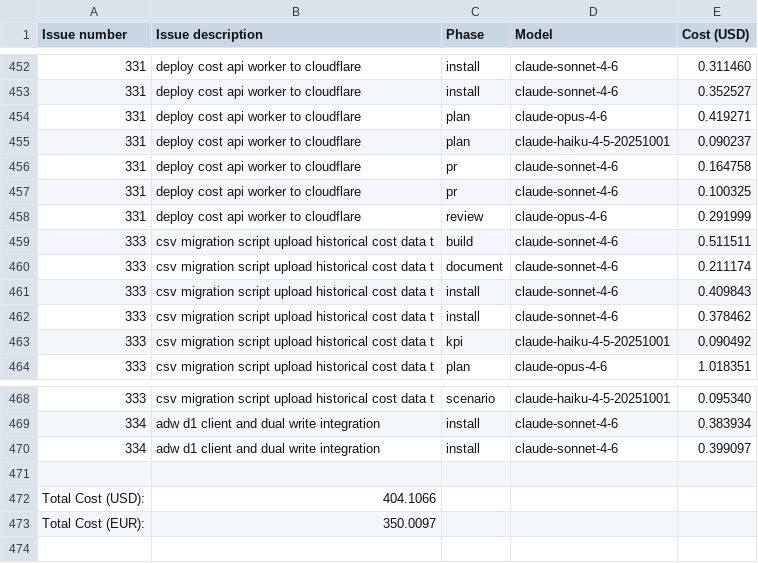
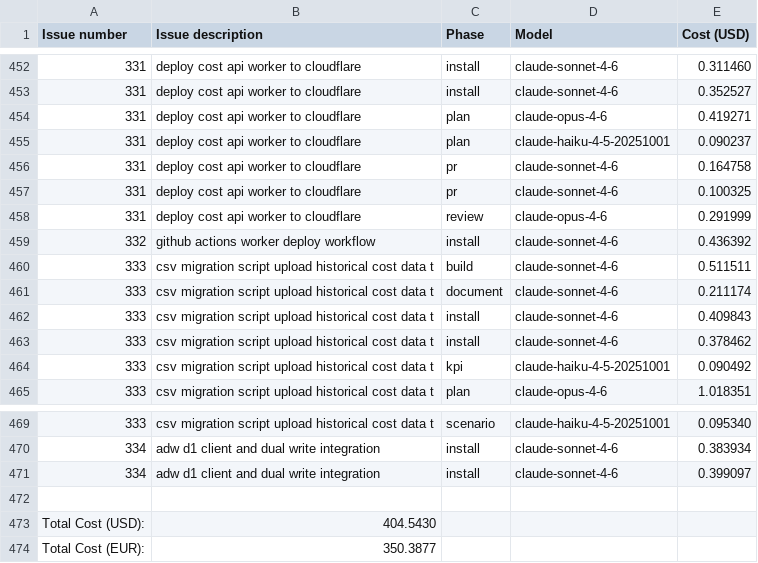
Before and after one commit to paysdoc/AI_Dev_Workflow, a CSV file: projects/AI_Dev_Workflow/total-cost.csv, drawn as a sheet; only a part is shown, gaps mark what is left out.

```diff
--- a/projects/AI_Dev_Workflow/total-cost.csv
+++ b/projects/AI_Dev_Workflow/total-cost.csv
@@ -458,2 +458,3 @@ Issue number,Issue description,Phase,Model,Cost (USD)
 331,deploy cost api worker to cloudflare,review,claude-opus-4-6,0.291999
+332,github actions worker deploy workflow,install,claude-sonnet-4-6,0.436392
 333,csv migration script upload historical cost data t,build,claude-sonnet-4-6,0.511511
@@ -471,3 +472,3 @@ Issue number,Issue description,Phase,Model,Cost (USD)
 
-Total Cost (USD):,404.1066
-Total Cost (EUR):,350.0097
+Total Cost (USD):,404.5430
+Total Cost (EUR):,350.3877
```
Also changed, not shown: 1 other file.
